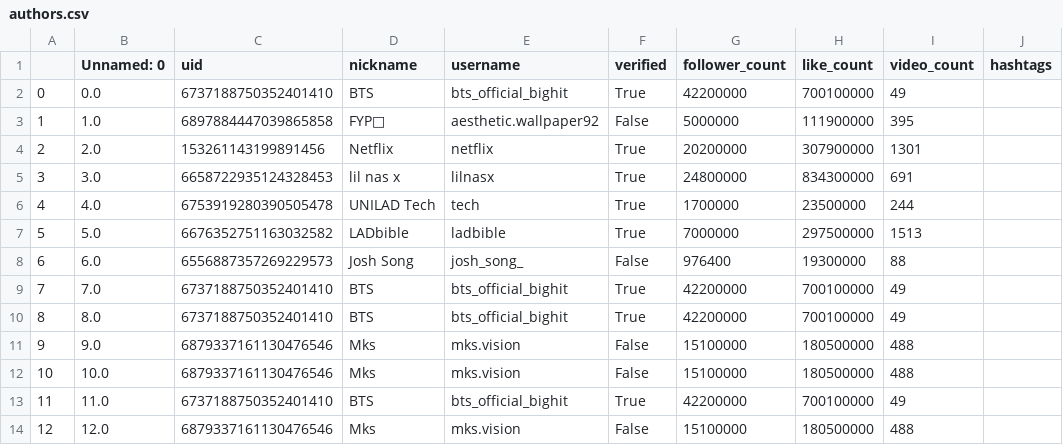
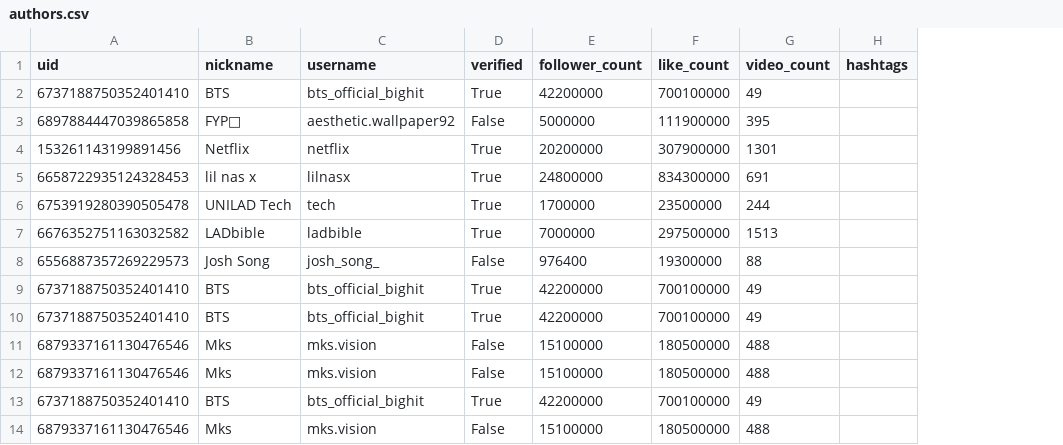
Before and after one commit to CaelumTerrae/tiktokcrawler, a CSV file: collected_data/authors.csv, drawn as a sheet; only a part is shown; removed rows and columns are numbered as before the commit, all else as after; the diff covers the shown part only; the diff names each change by its address in the sheet, - before the commit and + after, or states it on an @@ line.

```diff
--- a/collected_data/authors.csv
+++ b/collected_data/authors.csv
-column A, rows 2-14: 0 | 1 | 2 | 3 | 4 | 5 | 6 | 7 | 8 | 9 | 10 | 11 | 12
-column B (Unnamed: 0), rows 2-14: 0.0 | 1.0 | 2.0 | 3.0 | 4.0 | 5.0 | 6.0 | 7.0 | 8.0 | 9.0 | 10.0 | 11.0 | 12.0
```
Also changed, not shown: 27 added rows elsewhere in this file, 1 other file.
